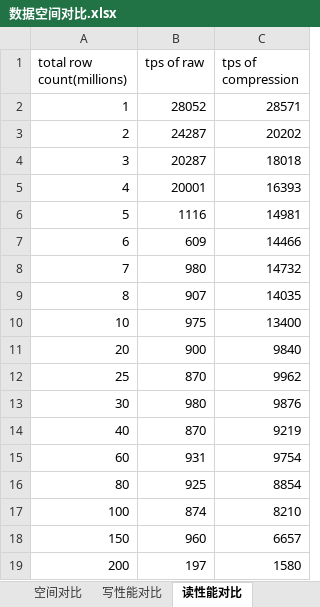
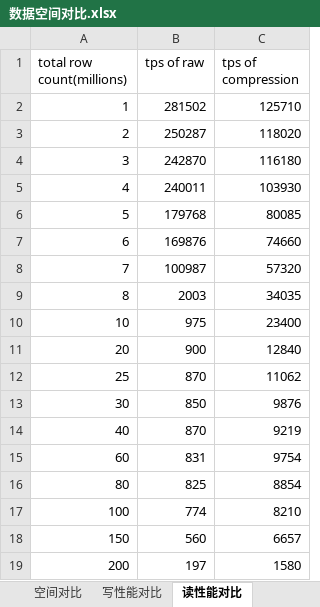
Before and after one commit to yuanrongxi/wiredtiger, an Excel workbook: 数据空间对比.xlsx, sheet 读性能对比, drawn as a sheet; values as stored, in another font and other column widths than the file's, no borders; charts and pictures not drawn; the diff names each change by its address in the sheet, - before the commit and + after, or states it on an @@ line.

```diff
--- a/数据空间对比.xlsx (sheet 读性能对比)
+++ b/数据空间对比.xlsx (sheet 读性能对比)
-B2 (tps of raw): 28052
+B2 (tps of raw): 281502
-C2 (tps of compression): 28571
+C2 (tps of compression): 125710
-B3 (tps of raw): 24287
+B3 (tps of raw): 250287
-C3 (tps of compression): 20202
+C3 (tps of compression): 118020
-B4 (tps of raw): 20287
+B4 (tps of raw): 242870
-C4 (tps of compression): 18018
+C4 (tps of compression): 116180
-B5 (tps of raw): 20001
+B5 (tps of raw): 240011
-C5 (tps of compression): 16393
+C5 (tps of compression): 103930
-B6 (tps of raw): 1116
+B6 (tps of raw): 179768
-C6 (tps of compression): 14981
+C6 (tps of compression): 80085
-B7 (tps of raw): 609
+B7 (tps of raw): 169876
-C7 (tps of compression): 14466
+C7 (tps of compression): 74660
-B8 (tps of raw): 980
+B8 (tps of raw): 100987
-C8 (tps of compression): 14732
+C8 (tps of compression): 57320
-B9 (tps of raw): 907
+B9 (tps of raw): 2003
-C9 (tps of compression): 14035
+C9 (tps of compression): 34035
-C10 (tps of compression): 13400
+C10 (tps of compression): 23400
-C11 (tps of compression): 9840
+C11 (tps of compression): 12840
-C12 (tps of compression): 9962
+C12 (tps of compression): 11062
-B13 (tps of raw): 980
+B13 (tps of raw): 850
-B15 (tps of raw): 931
+B15 (tps of raw): 831
-B16 (tps of raw): 925
+B16 (tps of raw): 825
-B17 (tps of raw): 874
+B17 (tps of raw): 774
-B18 (tps of raw): 960
+B18 (tps of raw): 560
```
Also changed, not shown: sheet 空间对比, charts or pictures, 3 other files.
